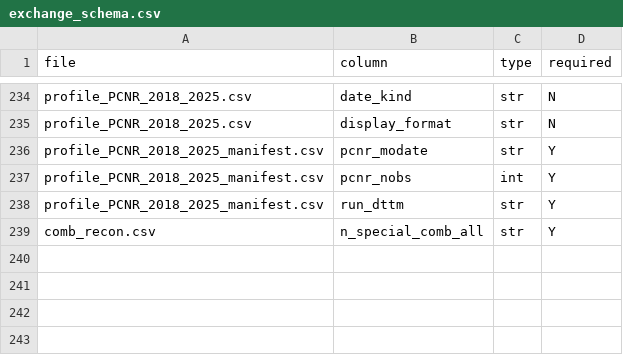
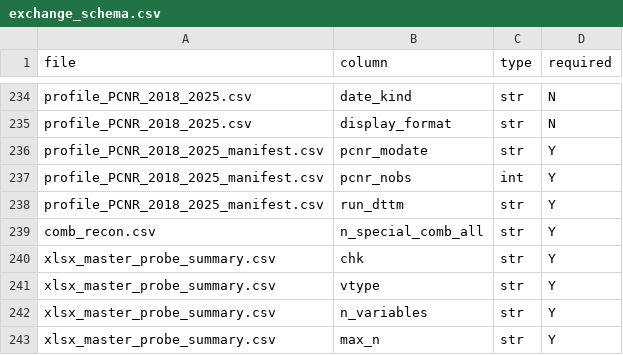
Before and after one commit to gerardgarvan/data_dictionary, a CSV file: docs/exchange_schema.csv, drawn as a sheet; only a part is shown, gaps mark what is left out; the diff names each change by its address in the sheet, - before the commit and + after, or states it on an @@ line.

```diff
--- a/docs/exchange_schema.csv
+++ b/docs/exchange_schema.csv
+row 240: xlsx_master_probe_summary.csv | chk | str | Y
+row 241: xlsx_master_probe_summary.csv | vtype | str | Y
+row 242: xlsx_master_probe_summary.csv | n_variables | str | Y
+row 243: xlsx_master_probe_summary.csv | max_n | str | Y
```
Also changed, not shown: 7 other files.
